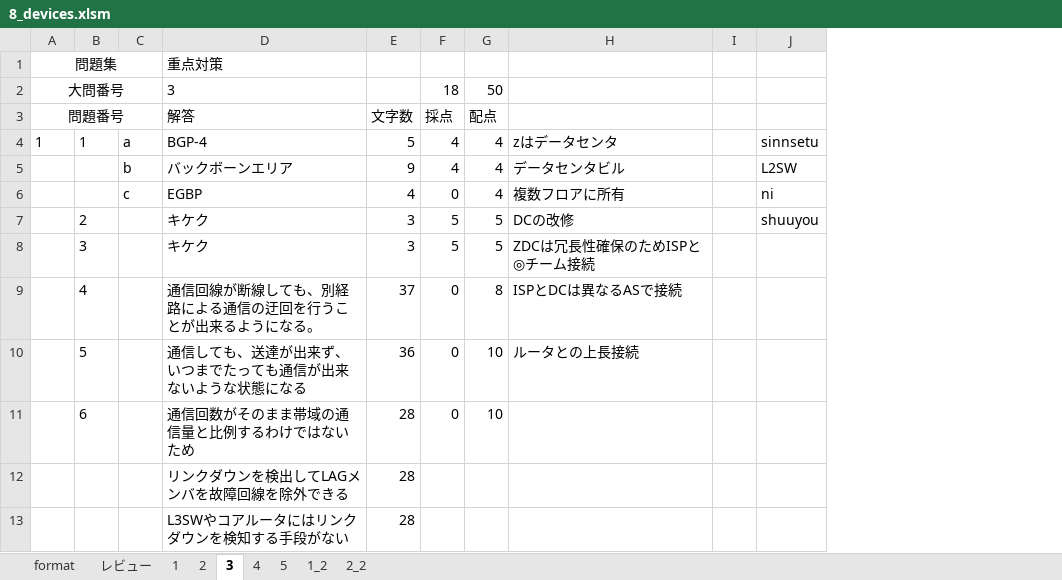
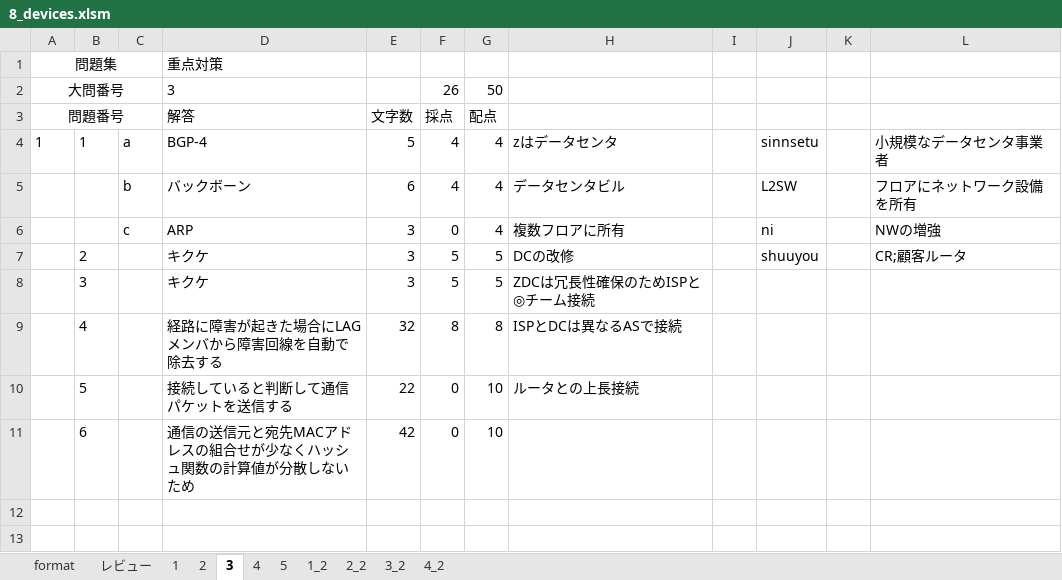
Before and after one commit to Shinichi0713/NetworkTechnics, an Excel workbook: network_specialist/calulum/problems/8_devices.xlsm, sheet 3, drawn as a sheet; values as stored, in another font and other column widths than the file's, no borders; removed rows and columns are numbered as before the commit, all else as after; the diff names each change by its address in the sheet, - before the commit and + after, or states it on an @@ line.

```diff
--- a/network_specialist/calulum/problems/8_devices.xlsm (sheet 3)
+++ b/network_specialist/calulum/problems/8_devices.xlsm (sheet 3)
+sheet tab: 3_2
+sheet tab: 4_2
+column K, empty
+column L, rows 4-7: 小規模なデータセンタ事業者 | フロアにネットワーク設備を所有 | NWの増強 | CR;顧客ルータ
-F2 (採点): 18
+F2 (採点): 26
-D5 (解答): バックボーンエリア
+D5 (解答): バックボーン
-E5 (文字数): 9
+E5 (文字数): 6
-D6 (解答): EGBP
+D6 (解答): ARP
-E6 (文字数): 4
+E6 (文字数): 3
-D7:D8 (解答): キケク
+D7:D8 (解答): キクケ
-D9 (解答): 通信回線が断線しても、別経路による通信の迂回を行うことが出来るようになる。
+D9 (解答): 経路に障害が起きた場合にLAGメンバから障害回線を自動で除去する
-E9 (文字数): 37
+E9 (文字数): 32
-F9 (採点): 0
+F9 (採点): 8
-D10 (解答): 通信しても、送達が出来ず、いつまでたっても通信が出来ないような状態になる
+D10 (解答): 接続していると判断して通信パケットを送信する
-E10 (文字数): 36
+E10 (文字数): 22
-D11 (解答): 通信回数がそのまま帯域の通信量と比例するわけではないため
+D11 (解答): 通信の送信元と宛先MACアドレスの組合せが少なくハッシュ関数の計算値が分散しないため
-E11 (文字数): 28
+E11 (文字数): 42
-row 12:  |  |  | リンクダウンを検出してLAGメンバを故障回線を除外できる | 28
-row 13:  |  |  | L3SWやコアルータにはリンクダウンを検知する手段がない | 28
```
Also changed, not shown: 1 other file.
